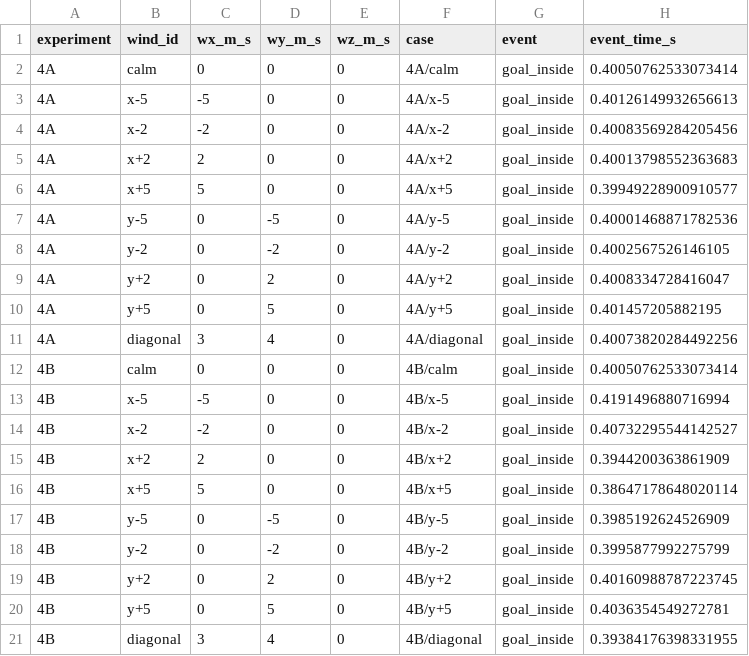
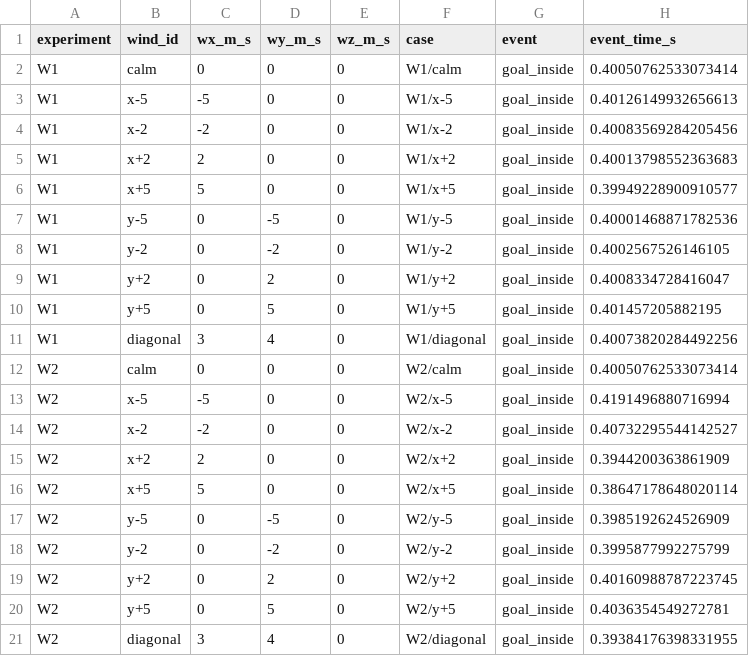
Before and after one commit to KimonLu/2026UPC, a CSV file: data/part04/cases.csv, drawn as a sheet; only a part is shown; the diff names each change by its address in the sheet, - before the commit and + after, or states it on an @@ line.

```diff
--- a/data/part04/cases.csv
+++ b/data/part04/cases.csv
-A2:A11 (experiment): 4A
+A2:A11 (experiment): W1
-F2 (case): 4A/calm
+F2 (case): W1/calm
-F3 (case): 4A/x-5
+F3 (case): W1/x-5
-F4 (case): 4A/x-2
+F4 (case): W1/x-2
-F5 (case): 4A/x+2
+F5 (case): W1/x+2
-F6 (case): 4A/x+5
+F6 (case): W1/x+5
-F7 (case): 4A/y-5
+F7 (case): W1/y-5
-F8 (case): 4A/y-2
+F8 (case): W1/y-2
-F9 (case): 4A/y+2
+F9 (case): W1/y+2
-F10 (case): 4A/y+5
+F10 (case): W1/y+5
-F11 (case): 4A/diagonal
+F11 (case): W1/diagonal
-A12:A21 (experiment): 4B
+A12:A21 (experiment): W2
-F12 (case): 4B/calm
+F12 (case): W2/calm
-F13 (case): 4B/x-5
+F13 (case): W2/x-5
-F14 (case): 4B/x-2
+F14 (case): W2/x-2
-F15 (case): 4B/x+2
+F15 (case): W2/x+2
-F16 (case): 4B/x+5
+F16 (case): W2/x+5
-F17 (case): 4B/y-5
+F17 (case): W2/y-5
-F18 (case): 4B/y-2
+F18 (case): W2/y-2
-F19 (case): 4B/y+2
+F19 (case): W2/y+2
-F20 (case): 4B/y+5
+F20 (case): W2/y+5
-F21 (case): 4B/diagonal
+F21 (case): W2/diagonal
```
Also changed, not shown: data/part02/part2_baseline_summary.csv, data/part03/cases.csv, 48 other files.
